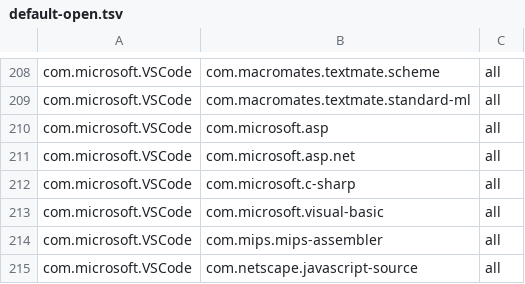
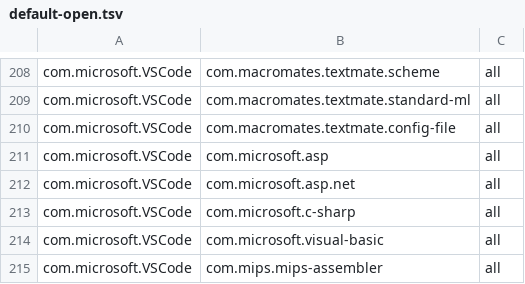
Before and after one commit to ickc/bootstrapping-os-environments, a TSV file: macOS/default-open.tsv, drawn as a sheet; only a part is shown, gaps mark what is left out; the shorter side is filled out with more unchanged rows.

Commit message:
add com.macromates.textmate.config-file

```diff
--- a/macOS/default-open.tsv
+++ b/macOS/default-open.tsv
@@ -209,2 +209,3 @@ com.microsoft.VSCode	com.macromates.textmate.scheme	all
 com.microsoft.VSCode	com.macromates.textmate.standard-ml	all
+com.microsoft.VSCode	com.macromates.textmate.config-file	all
 com.microsoft.VSCode	com.microsoft.asp	all
```
